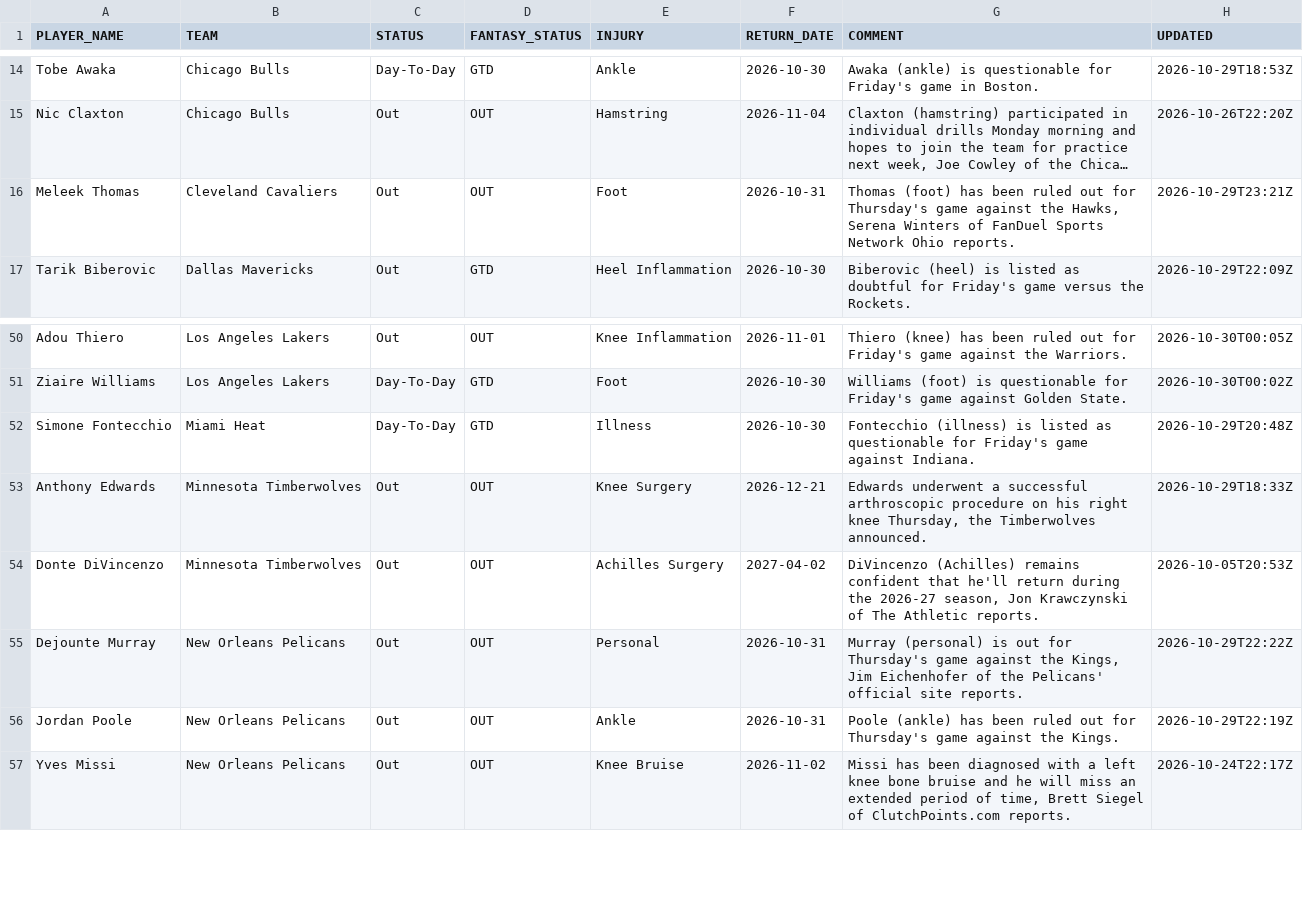
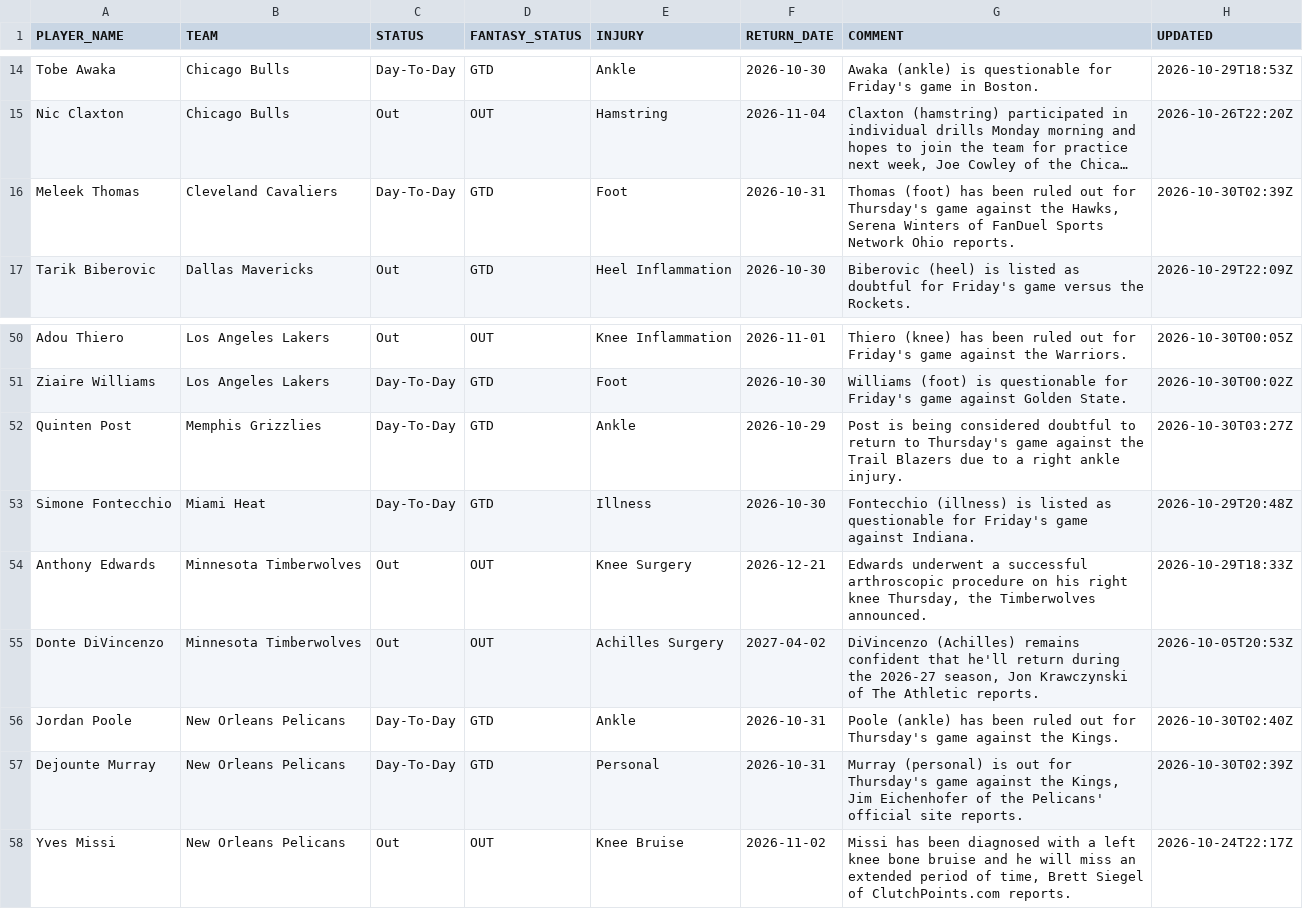
Before and after one commit to RoiGreen/dagger, a CSV file: nba_2026_27/injuries.csv, drawn as a sheet; only a part is shown, gaps mark what is left out; long unchanged cells end in …; removed rows and columns are numbered as before the commit, all else as after; the diff names each change by its address in the sheet, - before the commit and + after, or states it on an @@ line.

```diff
--- a/nba_2026_27/injuries.csv
+++ b/nba_2026_27/injuries.csv
-C16 (STATUS): Out
+C16 (STATUS): Day-To-Day
-D16 (FANTASY_STATUS): OUT
+D16 (FANTASY_STATUS): GTD
-H16 (UPDATED): 2026-10-29T23:21Z
+H16 (UPDATED): 2026-10-30T02:39Z
+row 52: Quinten Post | Memphis Grizzlies | Day-To-Day | GTD | Ankle | 2026-10-29 | Post is being considered doubtful to return to Thursday's game against the Trail Blazers due to a right ankle injury. | 2026-10-30T03:27Z
+row 56: Jordan Poole | New Orleans Pelicans | Day-To-Day | GTD | Ankle | 2026-10-31 | Poole (ankle) has been ruled out for Thursday's game against the Kings. | 2026-10-30T02:40Z
-C57 (STATUS): Out
+C57 (STATUS): Day-To-Day
-D57 (FANTASY_STATUS): OUT
+D57 (FANTASY_STATUS): GTD
-H57 (UPDATED): 2026-10-29T22:22Z
+H57 (UPDATED): 2026-10-30T02:39Z
-row 56: Jordan Poole | New Orleans Pelicans | Out | OUT | Ankle | 2026-10-31 | Poole (ankle) has been ruled out for Thursday's game against the Kings. | 2026-10-29T22:19Z
```
Also changed, not shown: nba_2026_27/game_logs_espn.csv, 6 other files.
